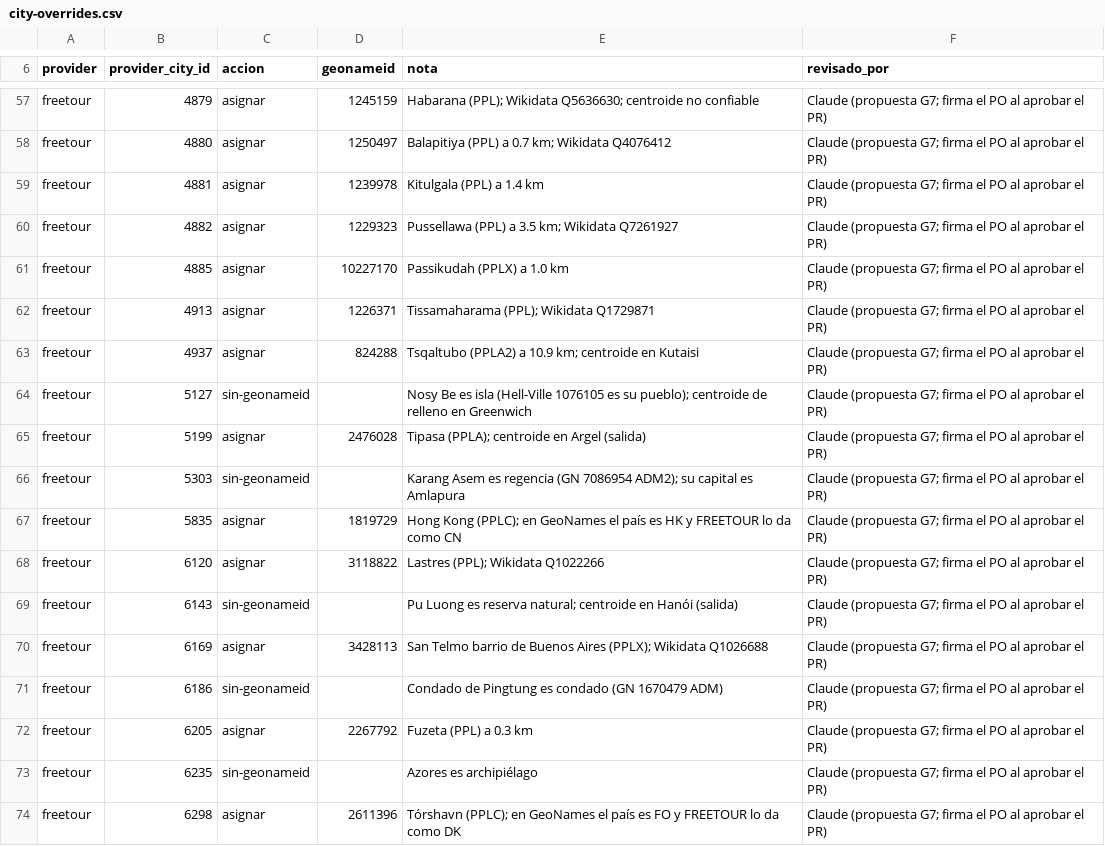
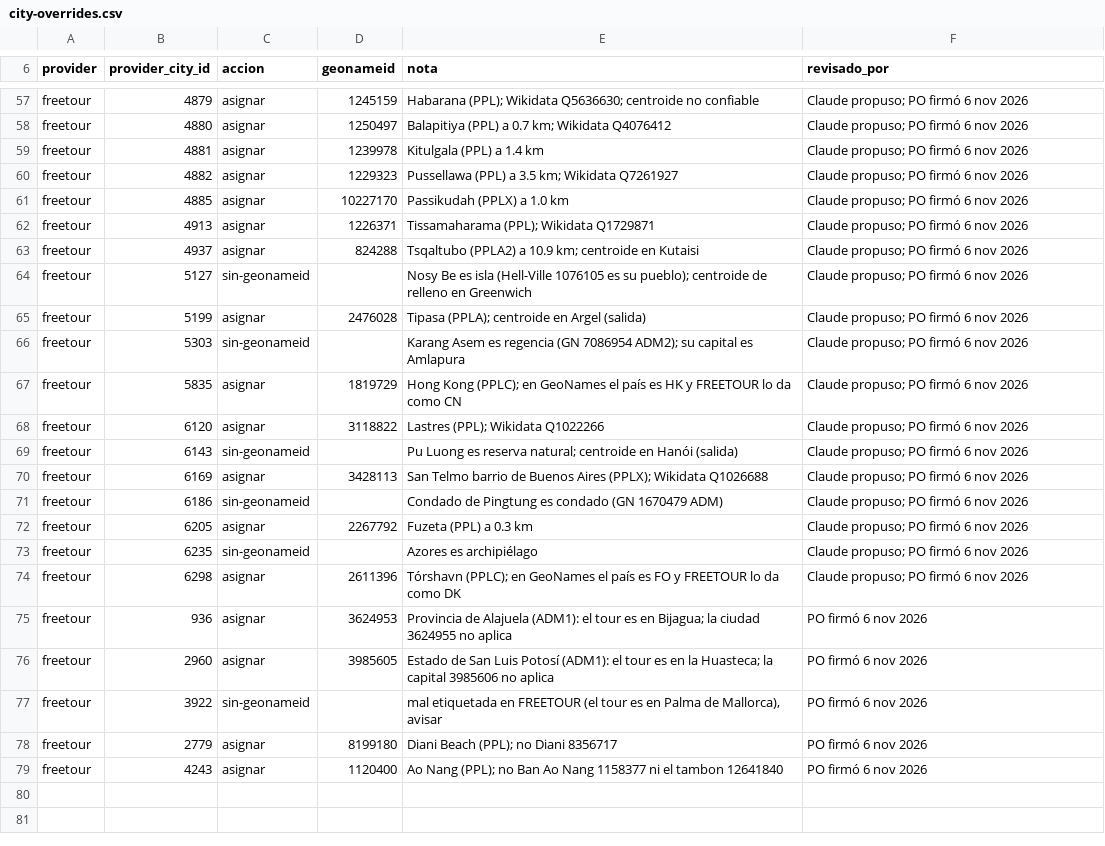
Before and after one commit to adrianrodvarmxb-cloud/travel-puzzle-web, a CSV file: src/geo/data/city-overrides.csv, drawn as a sheet; only a part is shown, gaps mark what is left out; the diff covers the shown part only; the diff names each change by its address in the sheet, - before the commit and + after, or states it on an @@ line.

```diff
--- a/src/geo/data/city-overrides.csv
+++ b/src/geo/data/city-overrides.csv
-F57:F74 (revisado_por): Claude (propuesta G7; firma el PO al aprobar el PR)
+F57:F74 (revisado_por): Claude propuso; PO firmó 6 nov 2026
+row 75: freetour | 936 | asignar | 3624953 | Provincia de Alajuela (ADM1): el tour es en Bijagua; la ciudad 3624955 no aplica | PO firmó 6 nov 2026
+row 76: freetour | 2960 | asignar | 3985605 | Estado de San Luis Potosí (ADM1): el tour es en la Huasteca; la capital 3985606 no aplica | PO firmó 6 nov 2026
+row 77: freetour | 3922 | sin-geonameid |  | mal etiquetada en FREETOUR (el tour es en Palma de Mallorca), avisar | PO firmó 6 nov 2026
+row 78: freetour | 2779 | asignar | 8199180 | Diani Beach (PPL); no Diani 8356717 | PO firmó 6 nov 2026
+row 79: freetour | 4243 | asignar | 1120400 | Ao Nang (PPL); no Ban Ao Nang 1158377 ni el tambon 12641840 | PO firmó 6 nov 2026
```
Also changed, not shown: 53 edited cells elsewhere in this file, 10 other files.
